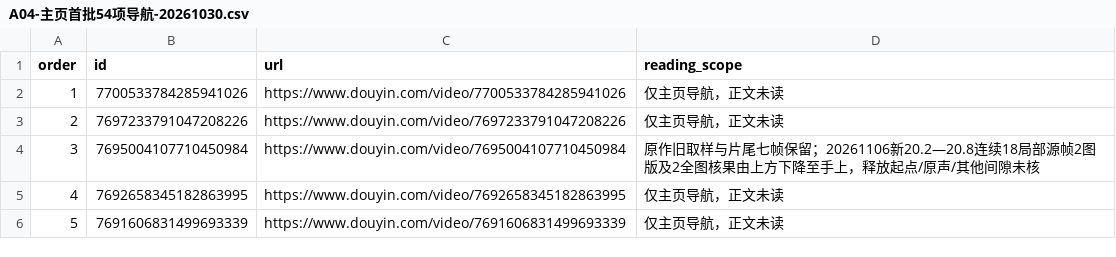
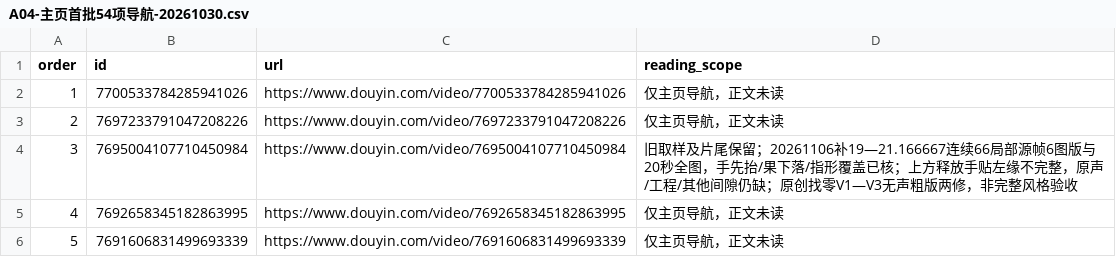
Before and after one commit to 8j-design/film-director-library, a CSV file: projects/director/个人审美研究/20261026-七位作者/A04-主页首批54项导航-20261030.csv, drawn as a sheet; only a part is shown.

```diff
--- a/projects/director/个人审美研究/20261026-七位作者/A04-主页首批54项导航-20261030.csv
+++ b/projects/director/个人审美研究/20261026-七位作者/A04-主页首批54项导航-20261030.csv
@@ -3,3 +3,3 @@ order,id,url,reading_scope
 2,7697233791047208226,https://www.douyin.com/video/7697233791047208226,仅主页导航，正文未读
-3,7695004107710450984,https://www.douyin.com/video/7695004107710450984,原作旧取样与片尾七帧保留；20261106新20.2—20.8连续18局部源帧2图版及2全图核果由上方下降至手上，释放起点/原声/其他间隙未核
+3,7695004107710450984,https://www.douyin.com/video/7695004107710450984,旧取样及片尾保留；20261106补19—21.166667连续66局部源帧6图版与20秒全图，手先抬/果下落/指形覆盖已核；上方释放手贴左缘不完整，原声/工程/其他间隙仍缺；原创找零V1—V3无声粗版两修，非完整风格验收
 4,7692658345182863995,https://www.douyin.com/video/7692658345182863995,仅主页导航，正文未读
```
Also changed, not shown: 15 other files.
